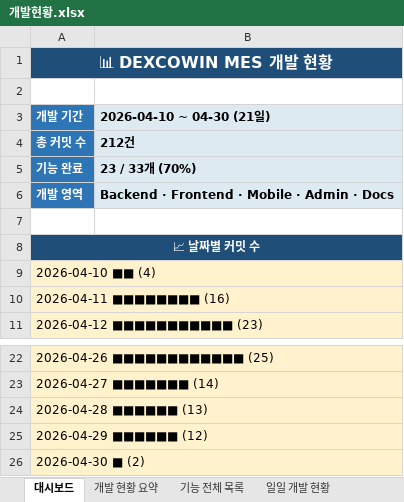
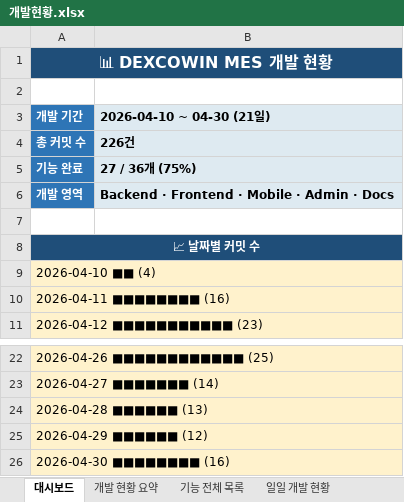
Before and after one commit to Hw-03/ERP, an Excel workbook: data/개발현황.xlsx, sheet 대시보드, drawn as a sheet; only a part is shown, gaps mark what is left out; values as stored, in another font and other column widths than the file's, no borders; the diff names each change by its address in the sheet, - before the commit and + after, or states it on an @@ line.

```diff
--- a/data/개발현황.xlsx (sheet 대시보드)
+++ b/data/개발현황.xlsx (sheet 대시보드)
-B4 (2026-04-10 ~ 04-30 (21일)): 212건
+B4 (2026-04-10 ~ 04-30 (21일)): 226건
-B5 (2026-04-10 ~ 04-30 (21일)): 23 / 33개 (70%)
+B5 (2026-04-10 ~ 04-30 (21일)): 27 / 36개 (75%)
-A26 (개발 기간): 2026-04-30 ■ (2)
+A26 (개발 기간): 2026-04-30 ■■■■■■■■ (16)
```
Also changed, not shown: sheet 커밋 이력, sheet 기능 전체 목록, sheet 개발 현황 요약, sheet 일일 개발 현황, 2 other files.
